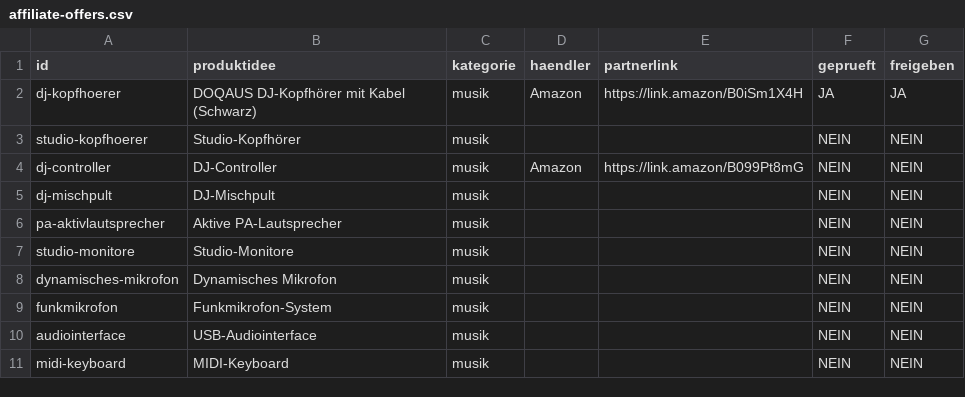
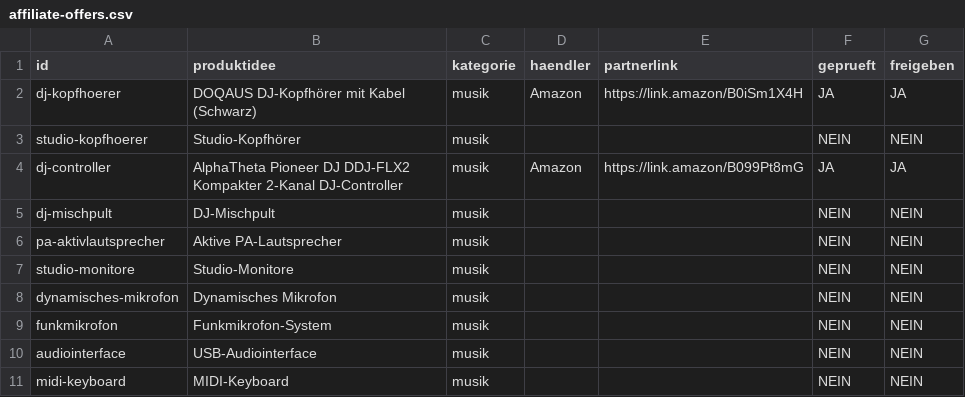
Before and after one commit to djalpha2000music-bit/alltagsfinder-shop, a CSV file: data/affiliate-offers.csv, drawn as a sheet; only a part is shown.

Commit message:
Publish screenshot-confirmed AlphaTheta DDJ-FLX2 partner offer

```diff
--- a/data/affiliate-offers.csv
+++ b/data/affiliate-offers.csv
@@ -3,3 +3,3 @@ id,produktidee,kategorie,haendler,partnerlink,geprueft,freigeben
 "studio-kopfhoerer","Studio-Kopfhörer","musik","","","NEIN","NEIN"
-"dj-controller","DJ-Controller","musik","Amazon","https://link.amazon/B099Pt8mG","NEIN","NEIN"
+"dj-controller","AlphaTheta Pioneer DJ DDJ-FLX2 Kompakter 2-Kanal DJ-Controller","musik","Amazon","https://link.amazon/B099Pt8mG","JA","JA"
 "dj-mischpult","DJ-Mischpult","musik","","","NEIN","NEIN"
```
